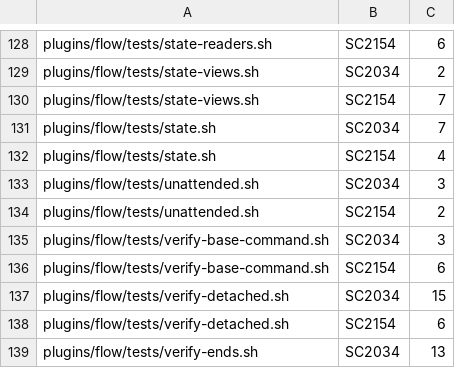
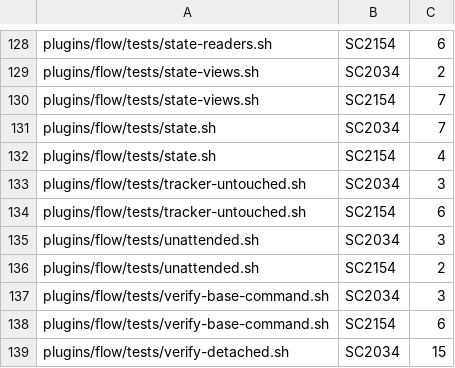
Before and after one commit to FilipposKaragiannis/brain, a TSV file: tools/lint-baseline/shellcheck.tsv, drawn as a sheet; only a part is shown, gaps mark what is left out; the shorter side is filled out with more unchanged rows.

```diff
--- a/tools/lint-baseline/shellcheck.tsv
+++ b/tools/lint-baseline/shellcheck.tsv
@@ -132,2 +132,4 @@ plugins/flow/tests/state.sh	SC2034	7
 plugins/flow/tests/state.sh	SC2154	4
+plugins/flow/tests/tracker-untouched.sh	SC2034	3
+plugins/flow/tests/tracker-untouched.sh	SC2154	6
 plugins/flow/tests/unattended.sh	SC2034	3
```
Also changed, not shown: 6 other files.
